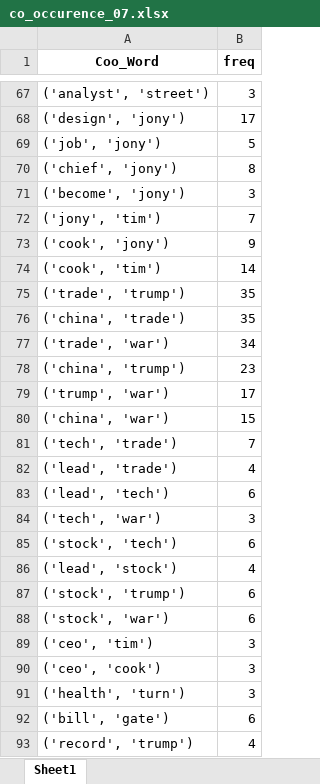
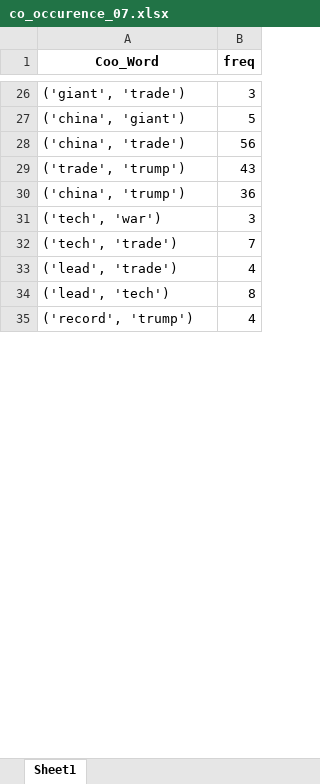
Before and after one commit to MH-Lee/knc_final, an Excel workbook: classifier/data/2019-07-16/co_occurence_07.xlsx, sheet Sheet1, drawn as a sheet; only a part is shown, gaps mark what is left out; values as stored, in another font and other column widths than the file's, no borders; removed rows and columns are numbered as before the commit, all else as after; the diff covers the shown part only; the diff names each change by its address in the sheet, - before the commit and + after, or states it on an @@ line.

```diff
--- a/classifier/data/2019-07-16/co_occurence_07.xlsx (sheet Sheet1)
+++ b/classifier/data/2019-07-16/co_occurence_07.xlsx (sheet Sheet1)
-A26 (Coo_Word): ('analyst', 'street')
+A26 (Coo_Word): ('giant', 'trade')
-row 68: ('design', 'jony') | 17
-A27 (Coo_Word): ('job', 'jony')
+A27 (Coo_Word): ('china', 'giant')
-row 70: ('chief', 'jony') | 8
-row 71: ('become', 'jony') | 3
-row 72: ('jony', 'tim') | 7
-row 73: ('cook', 'jony') | 9
-row 74: ('cook', 'tim') | 14
-row 75: ('trade', 'trump') | 35
-B28 (freq): 35
+B28 (freq): 56
-row 77: ('trade', 'war') | 34
+row 29: ('trade', 'trump') | 43
-B30 (freq): 23
+B30 (freq): 36
-row 79: ('trump', 'war') | 17
-row 80: ('china', 'war') | 15
@@ row 84 moved to row 31: ('tech', 'war') @@
-B34 (freq): 6
+B34 (freq): 8
-row 85: ('stock', 'tech') | 6
-row 86: ('lead', 'stock') | 4
-row 87: ('stock', 'trump') | 6
-row 88: ('stock', 'war') | 6
-row 89: ('ceo', 'tim') | 3
-row 90: ('ceo', 'cook') | 3
-row 91: ('health', 'turn') | 3
-row 92: ('bill', 'gate') | 6
```
Also changed, not shown: 24 added rows, 426 removed rows, 7 moved rows and 49 edited cells elsewhere in this sheet, classifier/data/2019-10-10/all_article_20191010.xlsx, 5 other files.
